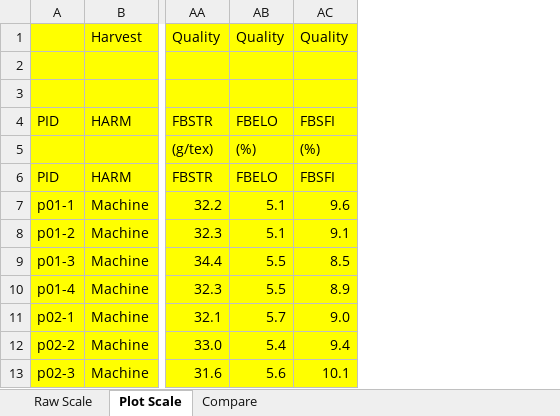
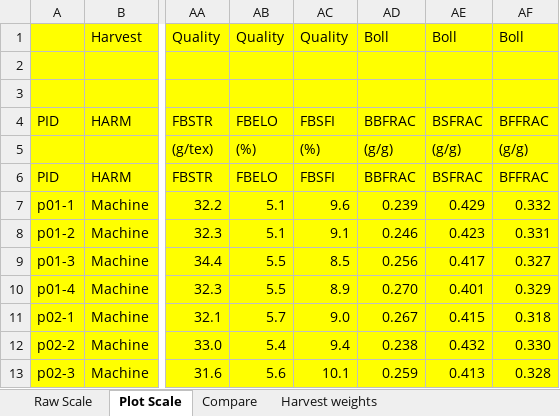
Before and after one commit to USDA-REE-ARS/cottondata, an Excel workbook: Data/2016_F013B4_CO_ITR/2016_F013B4_CO_ITR_Yield_Quality.xlsx, sheet Plot Scale, drawn as a sheet; only a part is shown, gaps mark what is left out; values as stored, in another font and other column widths than the file's, no borders; the diff names each change by its address in the sheet, - before the commit and + after, or states it on an @@ line.

Commit message:
Added raw yield sheets to spreadsheets

```diff
--- a/Data/2016_F013B4_CO_ITR/2016_F013B4_CO_ITR_Yield_Quality.xlsx (sheet Plot Scale)
+++ b/Data/2016_F013B4_CO_ITR/2016_F013B4_CO_ITR_Yield_Quality.xlsx (sheet Plot Scale)
+sheet tab: Harvest weights
+column AD, rows 1-13: Boll |  |  | BBFRAC | (g/g) | BBFRAC | 0.239 | 0.246 | 0.256 | 0.270 | 0.267 | 0.238 | 0.259
+column AE, rows 1-13: Boll |  |  | BSFRAC | (g/g) | BSFRAC | 0.429 | 0.423 | 0.417 | 0.401 | 0.415 | 0.432 | 0.413
+column AF, rows 1-13: Boll |  |  | BFFRAC | (g/g) | BFFRAC | 0.332 | 0.331 | 0.327 | 0.329 | 0.318 | 0.330 | 0.328
```
Also changed, not shown: other sheet tabs, charts or pictures, Data/2002_F105_CO_FISE/2002_F105_CO_FISE_Yield_Quality.xlsx, Data/2003_F105_CO_FISE/2003_F105_CO_FISE_Yield_Quality.xlsx, 15 other files.
